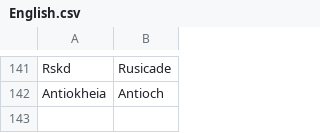
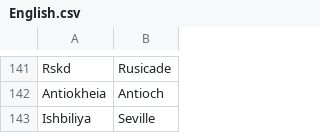
Before and after one commit to proompter-deluxe/Dawn-of-Civilization, a CSV file: Assets/Maps/Translations/English.csv, drawn as a sheet; only a part is shown, gaps mark what is left out; the diff names each change by its address in the sheet, - before the commit and + after, or states it on an @@ line.

```diff
--- a/Assets/Maps/Translations/English.csv
+++ b/Assets/Maps/Translations/English.csv
+row 143: Ishbiliya | Seville
```
Also changed, not shown: Assets/Maps/Translations/French.csv, Assets/Maps/Translations/Latin.csv, 3 other files.
